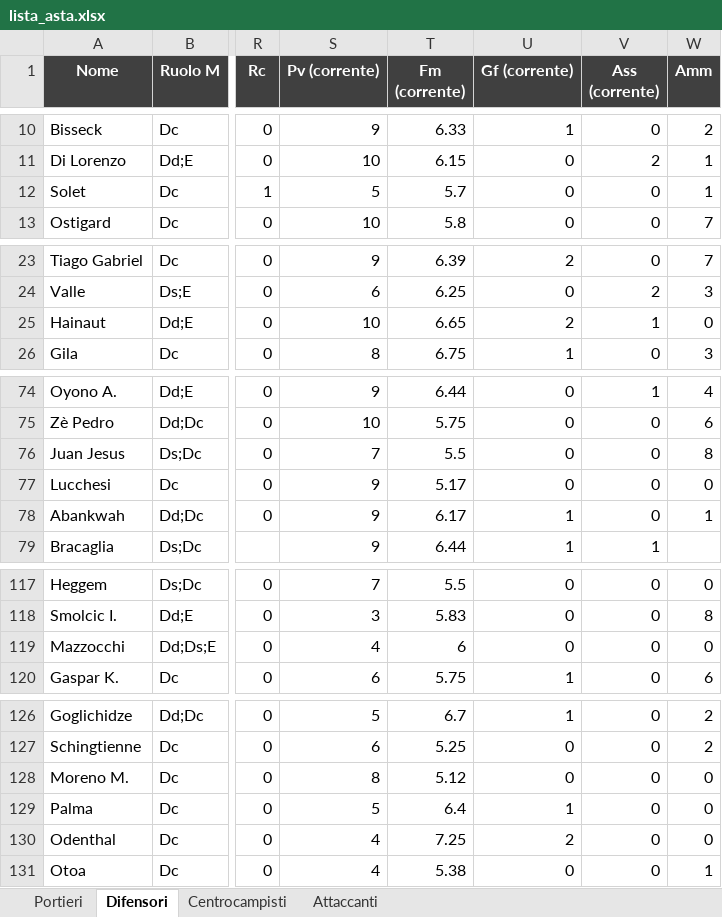
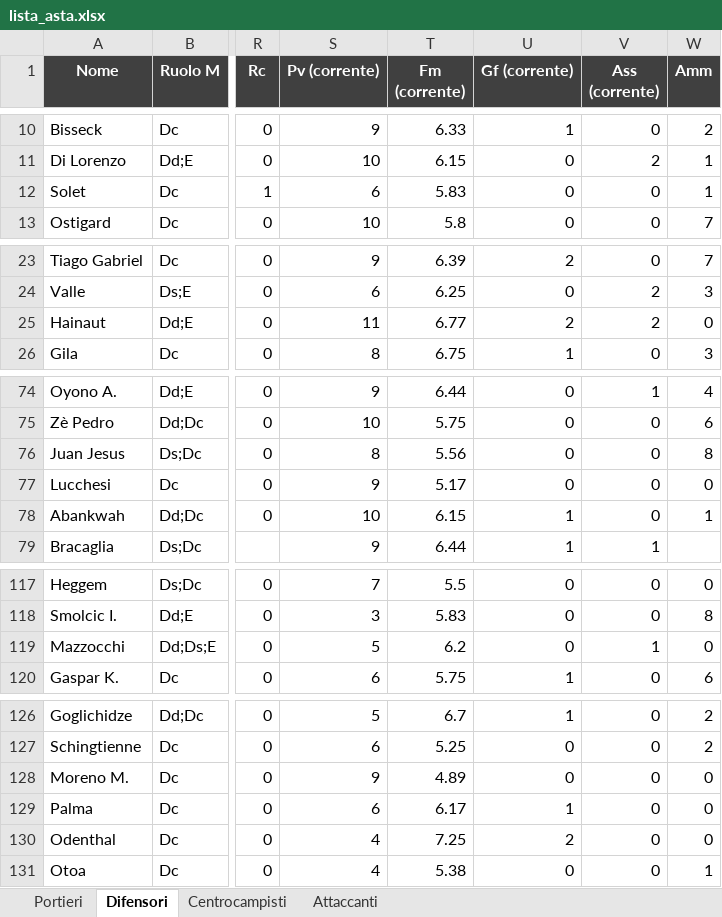
Before and after one commit to danielebaldo/fantaden, an Excel workbook: export/lista_asta.xlsx, sheet Difensori, drawn as a sheet; only a part is shown, gaps mark what is left out; values as stored, in another font and other column widths than the file's, no borders; the diff covers the shown part only; the diff names each change by its address in the sheet, - before the commit and + after, or states it on an @@ line.

```diff
--- a/export/lista_asta.xlsx (sheet Difensori)
+++ b/export/lista_asta.xlsx (sheet Difensori)
-S12 (Pv (corrente)): 5
+S12 (Pv (corrente)): 6
-T12 (Fm (corrente)): 5.7
+T12 (Fm (corrente)): 5.83
-S25 (Pv (corrente)): 10
+S25 (Pv (corrente)): 11
-T25 (Fm (corrente)): 6.65
+T25 (Fm (corrente)): 6.77
-V25 (Ass (corrente)): 1
+V25 (Ass (corrente)): 2
-S76 (Pv (corrente)): 7
+S76 (Pv (corrente)): 8
-T76 (Fm (corrente)): 5.5
+T76 (Fm (corrente)): 5.56
-S78 (Pv (corrente)): 9
+S78 (Pv (corrente)): 10
-T78 (Fm (corrente)): 6.17
+T78 (Fm (corrente)): 6.15
-S119 (Pv (corrente)): 4
+S119 (Pv (corrente)): 5
-T119 (Fm (corrente)): 6
+T119 (Fm (corrente)): 6.2
-V119 (Ass (corrente)): 0
+V119 (Ass (corrente)): 1
-S128 (Pv (corrente)): 8
+S128 (Pv (corrente)): 9
-T128 (Fm (corrente)): 5.12
+T128 (Fm (corrente)): 4.89
-S129 (Pv (corrente)): 5
+S129 (Pv (corrente)): 6
-T129 (Fm (corrente)): 6.4
+T129 (Fm (corrente)): 6.17
```
Also changed, not shown: 9 edited cells elsewhere in this sheet, sheet Centrocampisti, sheet Attaccanti, sheet Portieri, 4 other files.
